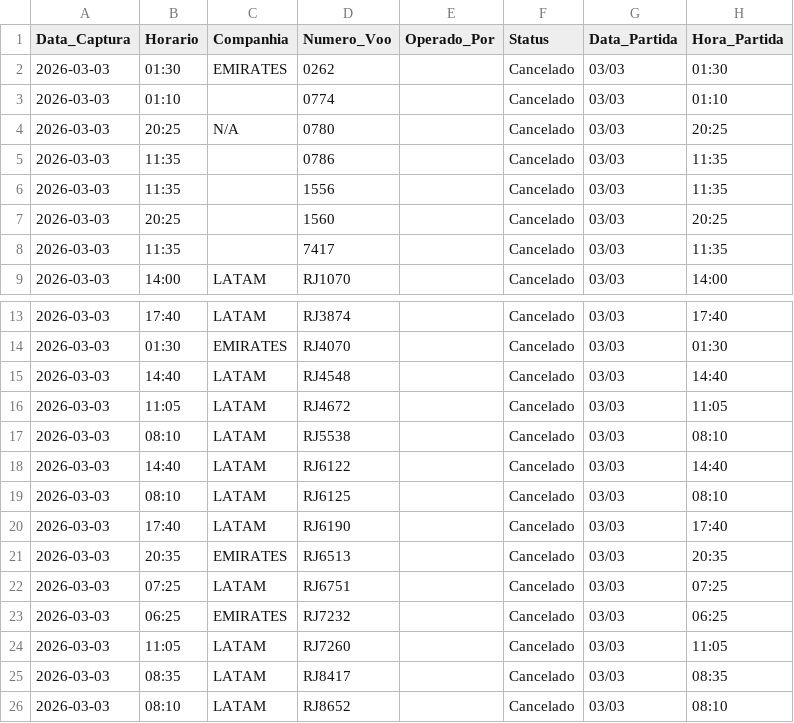
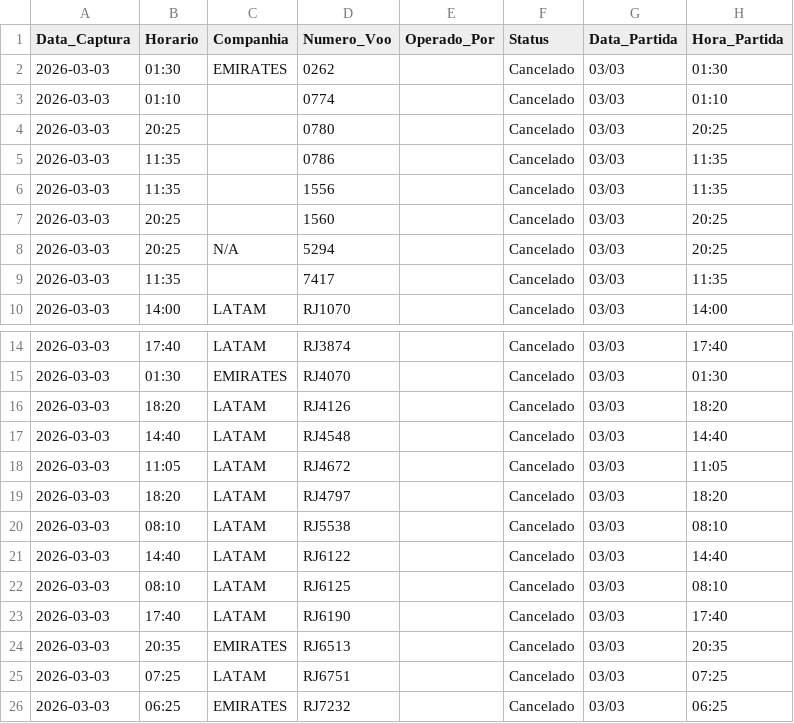
Before and after one commit to jonechelon/gru-flight-reliability-monitor, a CSV file: voos_atrasados_gru.csv, drawn as a sheet; only a part is shown, gaps mark what is left out; the shorter side is filled out with more unchanged rows.

Commit message:
report: update operational metrics [skip ci]

```diff
--- a/voos_atrasados_gru.csv
+++ b/voos_atrasados_gru.csv
@@ -3,3 +3,3 @@ Data_Captura,Horario,Companhia,Numero_Voo,Operado_Por,Status,Data_Partida,Hora_P
 2026-03-03,01:10,,0774,,Cancelado,03/03,01:10
-2026-03-03,20:25,N/A,0780,,Cancelado,03/03,20:25
+2026-03-03,20:25,,0780,,Cancelado,03/03,20:25
 2026-03-03,11:35,,0786,,Cancelado,03/03,11:35
@@ -7,2 +7,3 @@ Data_Captura,Horario,Companhia,Numero_Voo,Operado_Por,Status,Data_Partida,Hora_P
 2026-03-03,20:25,,1560,,Cancelado,03/03,20:25
+2026-03-03,20:25,N/A,5294,,Cancelado,03/03,20:25
 2026-03-03,11:35,,7417,,Cancelado,03/03,11:35
@@ -14,4 +15,6 @@ Data_Captura,Horario,Companhia,Numero_Voo,Operado_Por,Status,Data_Partida,Hora_P
 2026-03-03,01:30,EMIRATES,RJ4070,,Cancelado,03/03,01:30
+2026-03-03,18:20,LATAM,RJ4126,,Cancelado,03/03,18:20
 2026-03-03,14:40,LATAM,RJ4548,,Cancelado,03/03,14:40
 2026-03-03,11:05,LATAM,RJ4672,,Cancelado,03/03,11:05
+2026-03-03,18:20,LATAM,RJ4797,,Cancelado,03/03,18:20
 2026-03-03,08:10,LATAM,RJ5538,,Cancelado,03/03,08:10
```
